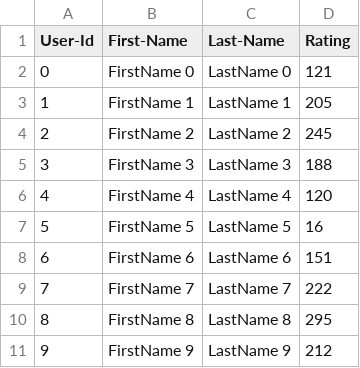
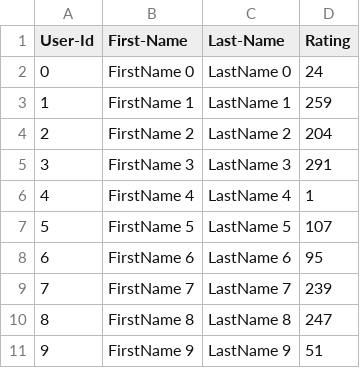
Before and after one commit to sravankumarkurapati/Kurapati_Sravankumar_002022273_labs, a CSV file: Lab 9/UserCatalogue.csv, drawn as a sheet.

```diff
--- a/Lab 9/UserCatalogue.csv
+++ b/Lab 9/UserCatalogue.csv
@@ -1,11 +1,11 @@
 User-Id,First-Name,Last-Name,Rating
-0,FirstName 0,LastName 0,121
-1,FirstName 1,LastName 1,205
-2,FirstName 2,LastName 2,245
-3,FirstName 3,LastName 3,188
-4,FirstName 4,LastName 4,120
-5,FirstName 5,LastName 5,16
-6,FirstName 6,LastName 6,151
-7,FirstName 7,LastName 7,222
-8,FirstName 8,LastName 8,295
-9,FirstName 9,LastName 9,212
+0,FirstName 0,LastName 0,24
+1,FirstName 1,LastName 1,259
+2,FirstName 2,LastName 2,204
+3,FirstName 3,LastName 3,291
+4,FirstName 4,LastName 4,1
+5,FirstName 5,LastName 5,107
+6,FirstName 6,LastName 6,95
+7,FirstName 7,LastName 7,239
+8,FirstName 8,LastName 8,247
+9,FirstName 9,LastName 9,51
```
Also changed, not shown: Lab 9/CommentData.csv, 4 other files.
